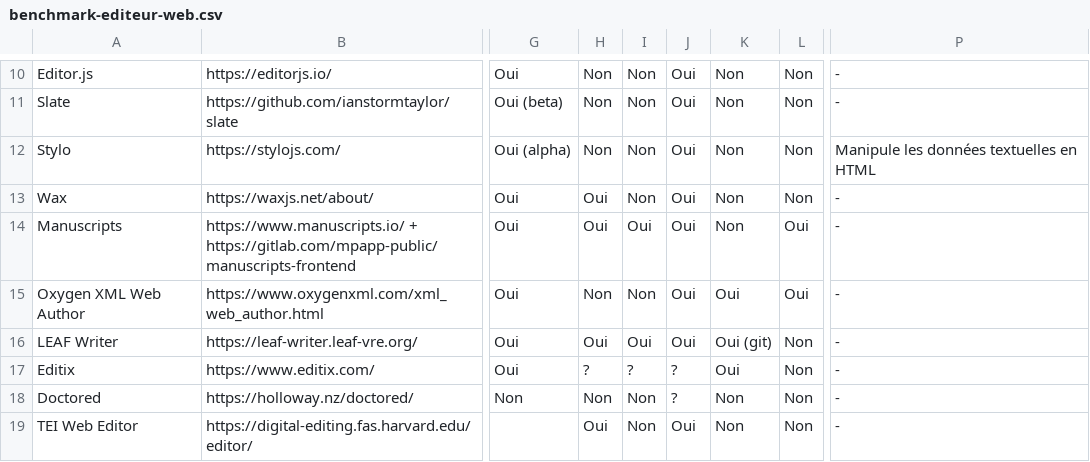
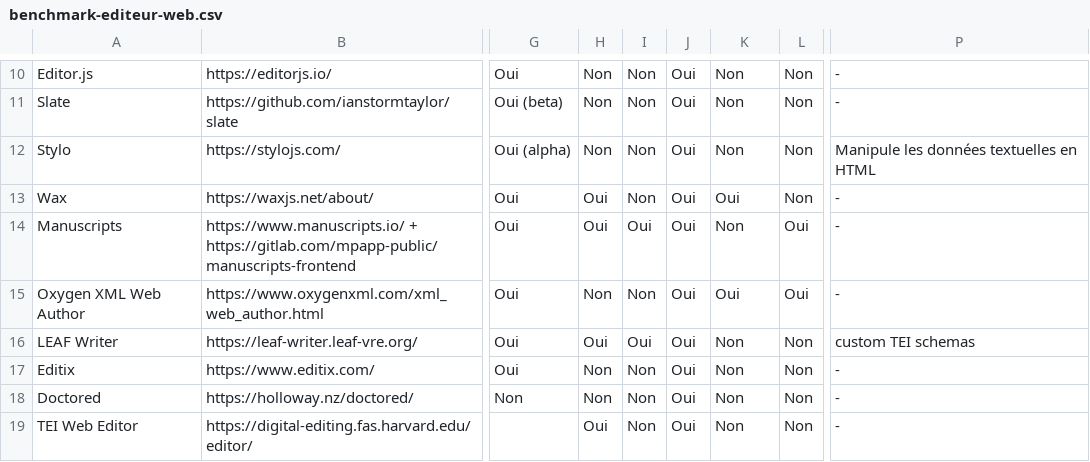
Before and after one commit to ouvroir/encyclopedie, a CSV file: benchmark-editeur-web.csv, drawn as a sheet; only a part is shown, gaps mark what is left out; the diff names each change by its address in the sheet, - before the commit and + after, or states it on an @@ line.

Commit message:
add minor corrections

```diff
--- a/benchmark-editeur-web.csv
+++ b/benchmark-editeur-web.csv
-K13: Non
+K13: Oui
-K16: Oui (git)
+K16: Non
-P16: -
+P16: custom TEI schemas
-H17: ?
+H17: Non
-I17: ?
+I17: Non
-J17:J18: ?
+J17:J18: Oui
-K17: Oui
+K17: Non
```
